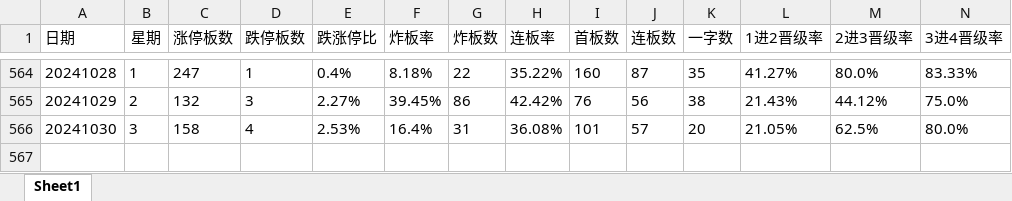
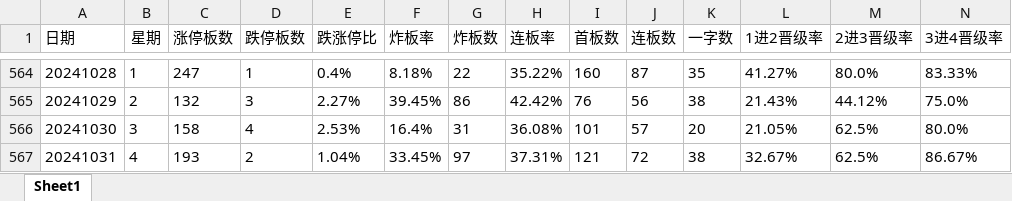
Before and after one commit to WolfMoss/AutoRuns, an Excel workbook: PYQingXuZQ/晋级率模板.xlsx, sheet Sheet1, drawn as a sheet; only a part is shown, gaps mark what is left out; values as stored, in another font and other column widths than the file's, no borders; rows hold the shown columns only; the diff names each change by its address in the sheet, - before the commit and + after, or states it on an @@ line.

Commit message:
Update file

```diff
--- a/PYQingXuZQ/晋级率模板.xlsx (sheet Sheet1)
+++ b/PYQingXuZQ/晋级率模板.xlsx (sheet Sheet1)
+row 567: 20241031 | 4 | 193 | 2 | 1.04% | 33.45% | 97 | 37.31% | 121 | 72 | 38 | 32.67% | 62.5% | 86.67%
```
